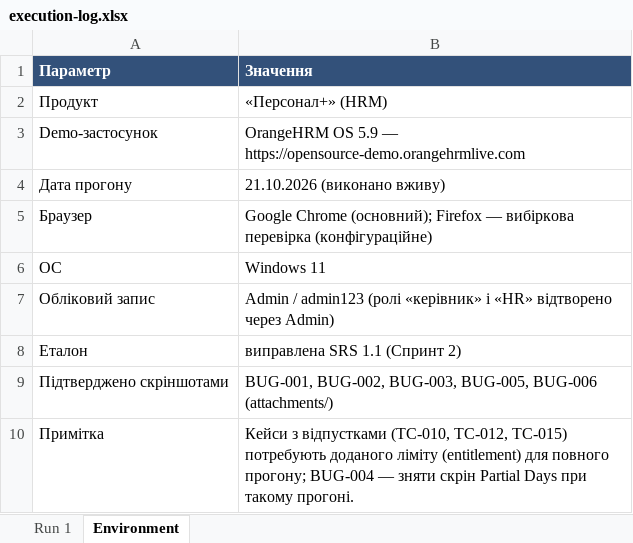
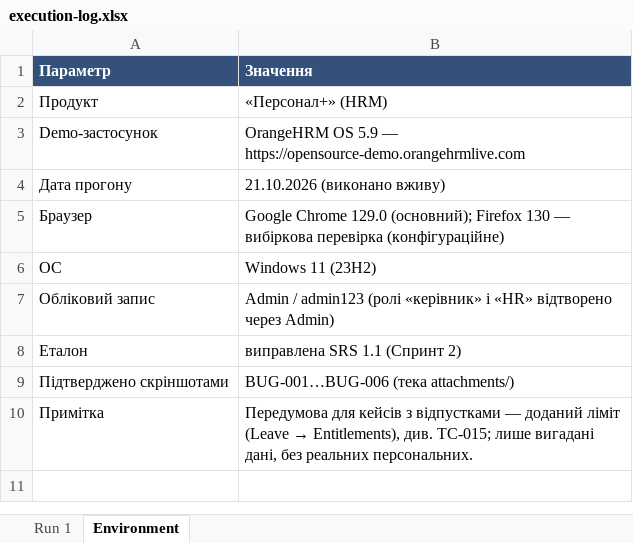
Before and after one commit to alinabez700-afk/-Personnel-sprint, an Excel workbook: docs/sprint3/execution-log.xlsx, sheet Environment, drawn as a sheet; values as stored, in another font and other column widths than the file's, no borders; the diff names each change by its address in the sheet, - before the commit and + after, or states it on an @@ line.

```diff
--- a/docs/sprint3/execution-log.xlsx (sheet Environment)
+++ b/docs/sprint3/execution-log.xlsx (sheet Environment)
-B5 (Значення): Google Chrome (основний); Firefox — вибіркова…
+B5 (Значення): Google Chrome 129.0 (основний); Firefox 130 — вибіркова…
-B6 (Значення): Windows 11
+B6 (Значення): Windows 11 (23H2)
-B9 (Значення): BUG-001, BUG-002, BUG-003, BUG-005, BUG-006 (attachments/)
+B9 (Значення): BUG-001…BUG-006 (тека attachments/)
@@ B10 (Значення): Кейси з відпустками (TC-010, TC-012, TC-015) потребують доданого ліміту (entitlement) для повного прогону; BUG-004 — зняти скрін Partial Days при такому прогоні. → Передумова для кейсів з відпустками — доданий ліміт (Leave → Entitlements), див. TC-015; лише вигадані дані, без реальних персональних. @@
```
Also changed, not shown: sheet Run 1, docs/sprint3/test-cases.xlsx, 3 other files.
